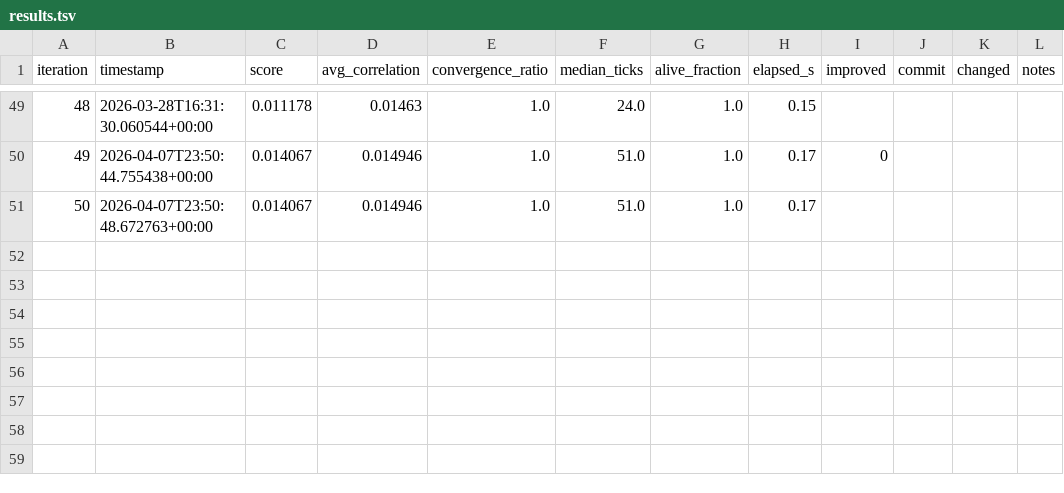
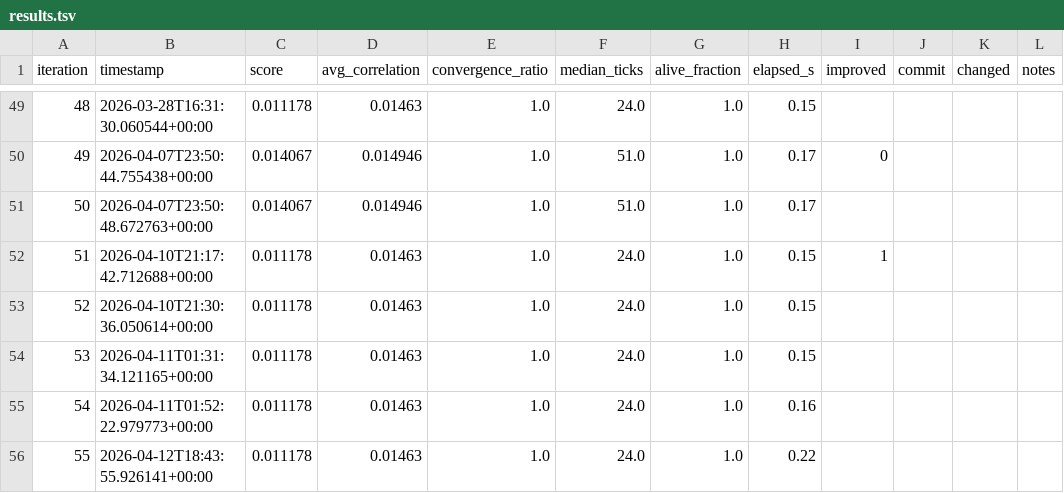
Before and after one commit to fantomx42/friendly-enigma, a TSV file: results.tsv, drawn as a sheet; only a part is shown, gaps mark what is left out.

```diff
--- a/results.tsv
+++ b/results.tsv
@@ -51 +51,6 @@ iteration	timestamp	score	avg_correlation	convergence_ratio	median_ticks	alive_f
 50	2026-04-07T23:50:48.672763+00:00	0.014067	0.014946	1.0	51.0	1.0	0.17				
+51	2026-04-10T21:17:42.712688+00:00	0.011178	0.01463	1.0	24.0	1.0	0.15	1			
+52	2026-04-10T21:30:36.050614+00:00	0.011178	0.01463	1.0	24.0	1.0	0.15				
+53	2026-04-11T01:31:34.121165+00:00	0.011178	0.01463	1.0	24.0	1.0	0.15				
+54	2026-04-11T01:52:22.979773+00:00	0.011178	0.01463	1.0	24.0	1.0	0.16				
+55	2026-04-12T18:43:55.926141+00:00	0.011178	0.01463	1.0	24.0	1.0	0.22				
```
Also changed, not shown: 3 other files.
